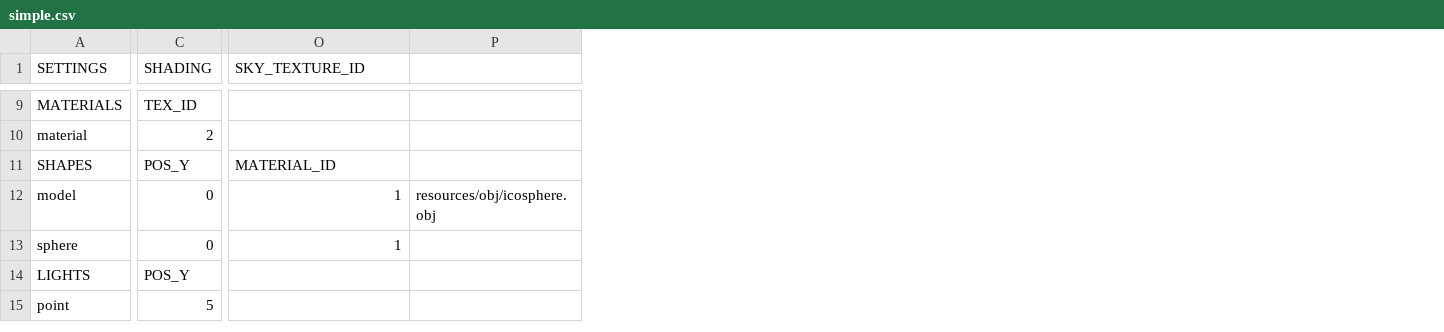
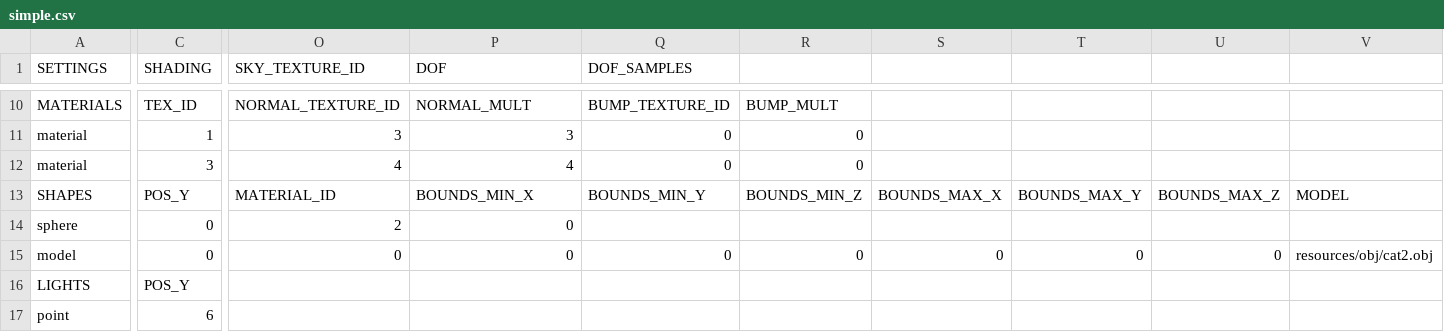
Before and after one commit to rasmusjaa/rt, a CSV file: resources/scenes/simple.csv, drawn as a sheet; only a part is shown, gaps mark what is left out; removed rows and columns are numbered as before the commit, all else as after; rows hold the shown columns only; the diff covers the shown part only; the diff names each change by its address in the sheet, - before the commit and + after, or states it on an @@ line.

```diff
--- a/resources/scenes/simple.csv
+++ b/resources/scenes/simple.csv
+column Q (DOF_SAMPLES), rows 10-11: BUMP_TEXTURE_ID | 0; row 13: BOUNDS_MIN_Y
+column R, rows 10-11: BUMP_MULT | 0; row 13: BOUNDS_MIN_Z
+column S, row 13: BOUNDS_MAX_X
+column T, row 13: BOUNDS_MAX_Y
+column U, row 13: BOUNDS_MAX_Z
+column V, row 13: MODEL
-P1: (empty)
+P1: DOF
-O10 (SKY_TEXTURE_ID): (empty)
+O10 (SKY_TEXTURE_ID): NORMAL_TEXTURE_ID
-P10 (DOF): (empty)
+P10 (DOF): NORMAL_MULT
-C11 (SHADING): 2
+C11 (SHADING): 1
-O11 (SKY_TEXTURE_ID): (empty)
+O11 (SKY_TEXTURE_ID): 3
-P11 (DOF): (empty)
+P11 (DOF): 3
+row 12: material | 3 | 4 | 4 | 0 | 0
-P13 (DOF): (empty)
+P13 (DOF): BOUNDS_MIN_X
-row 12: model | 0 | 1 | resources/obj/icosphere.obj
-O14 (SKY_TEXTURE_ID): 1
+O14 (SKY_TEXTURE_ID): 2
-P14 (DOF): (empty)
+P14 (DOF): 0
+row 15: model | 0 | 0 | 0 | 0 | 0 | 0 | 0 | 0 | resources/obj/cat2.obj
-C17 (SHADING): 5
+C17 (SHADING): 6
```
Also changed, not shown: 1 added row and 33 edited cells elsewhere in this file, 5 other files.
